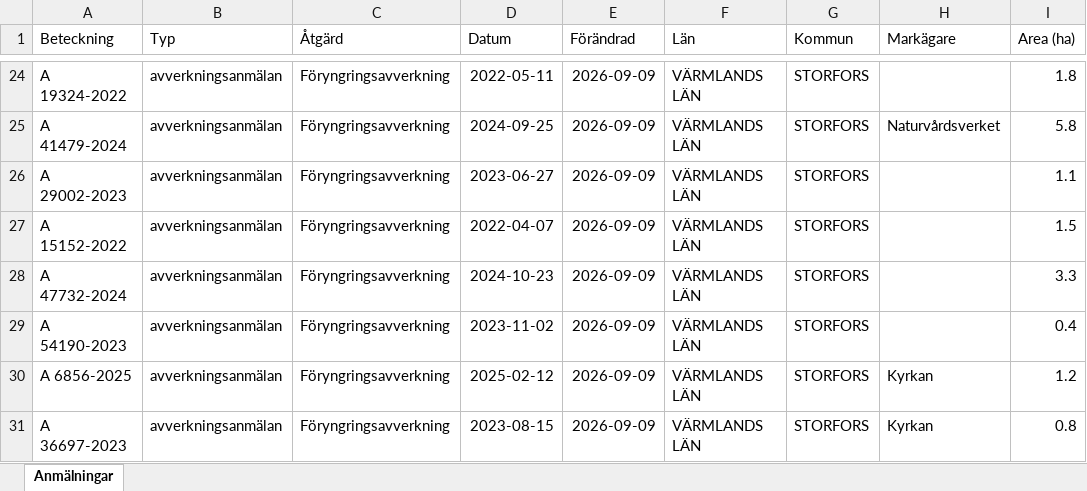
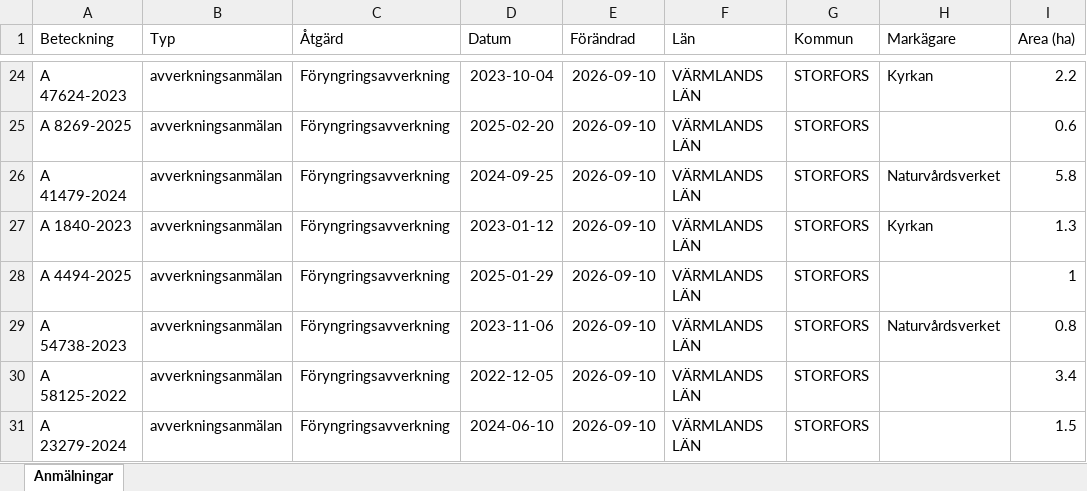
Before and after one commit to klasma/Logging_1760, an Excel workbook: Översikt STORFORS.xlsx, sheet Anmälningar, drawn as a sheet; only a part is shown, gaps mark what is left out; values as stored, in another font and other column widths than the file's, no borders; the diff covers the shown part only; the diff names each change by its address in the sheet, - before the commit and + after, or states it on an @@ line.

```diff
--- a/Översikt STORFORS.xlsx (sheet Anmälningar)
+++ b/Översikt STORFORS.xlsx (sheet Anmälningar)
-A24 (Beteckning): A 19324-2022
+A24 (Beteckning): A 47624-2023
-D24 (Datum): 2022-05-11
+D24 (Datum): 2023-10-04
-E24:E31 (Förändrad): 2026-09-09
+E24:E31 (Förändrad): 2026-09-10
-H24 (Markägare): (empty)
+H24 (Markägare): Kyrkan
-I24 (Area (ha)): 1.8
+I24 (Area (ha)): 2.2
-A25 (Beteckning): A 41479-2024
+A25 (Beteckning): A 8269-2025
-D25 (Datum): 2024-09-25
+D25 (Datum): 2025-02-20
-H25 (Markägare): Naturvårdsverket
+H25 (Markägare): (empty)
-I25 (Area (ha)): 5.8
+I25 (Area (ha)): 0.6
-A26 (Beteckning): A 29002-2023
+A26 (Beteckning): A 41479-2024
-D26 (Datum): 2023-06-27
+D26 (Datum): 2024-09-25
-H26 (Markägare): (empty)
+H26 (Markägare): Naturvårdsverket
-I26 (Area (ha)): 1.1
+I26 (Area (ha)): 5.8
-A27 (Beteckning): A 15152-2022
+A27 (Beteckning): A 1840-2023
-D27 (Datum): 2022-04-07
+D27 (Datum): 2023-01-12
-H27 (Markägare): (empty)
+H27 (Markägare): Kyrkan
-I27 (Area (ha)): 1.5
+I27 (Area (ha)): 1.3
-A28 (Beteckning): A 47732-2024
+A28 (Beteckning): A 4494-2025
-D28 (Datum): 2024-10-23
+D28 (Datum): 2025-01-29
-I28 (Area (ha)): 3.3
+I28 (Area (ha)): 1
-A29 (Beteckning): A 54190-2023
+A29 (Beteckning): A 54738-2023
-D29 (Datum): 2023-11-02
+D29 (Datum): 2023-11-06
-H29 (Markägare): (empty)
+H29 (Markägare): Naturvårdsverket
-I29 (Area (ha)): 0.4
+I29 (Area (ha)): 0.8
-A30 (Beteckning): A 6856-2025
+A30 (Beteckning): A 58125-2022
-D30 (Datum): 2025-02-12
+D30 (Datum): 2022-12-05
-H30:H31 (Markägare): Kyrkan
+H30:H31 (Markägare): (empty)
-I30 (Area (ha)): 1.2
+I30 (Area (ha)): 3.4
-A31 (Beteckning): A 36697-2023
+A31 (Beteckning): A 23279-2024
-D31 (Datum): 2023-08-15
+D31 (Datum): 2024-06-10
-I31 (Area (ha)): 0.8
+I31 (Area (ha)): 1.5
```
Also changed, not shown: 685 edited cells elsewhere in this sheet, artfynd/A 21111-2025 artfynd.xlsx, artfynd/A 43407-2022 artfynd.xlsx, 31 other files.
